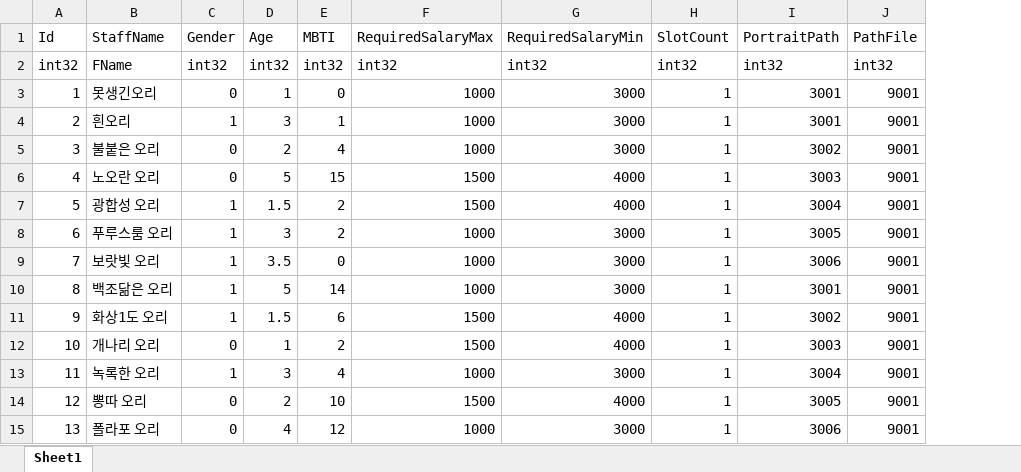
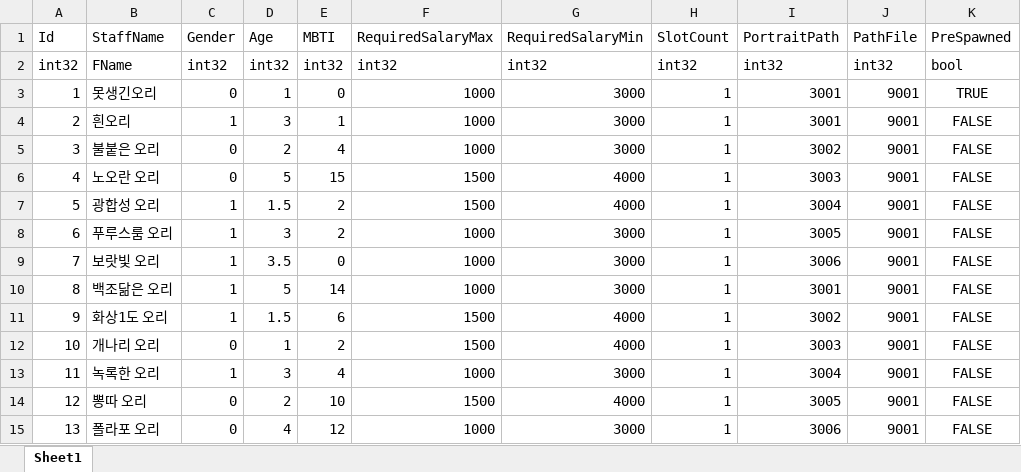
Before and after one commit to YONG-seob-lee/ProjectMS, an Excel workbook: Content/TableData/Staff.xlsx, sheet Sheet1, drawn as a sheet; values as stored, in another font and other column widths than the file's, no borders; the diff names each change by its address in the sheet, - before the commit and + after, or states it on an @@ line.

```diff
--- a/Content/TableData/Staff.xlsx (sheet Sheet1)
+++ b/Content/TableData/Staff.xlsx (sheet Sheet1)
+column K (PreSpawned), rows 2-15: bool | TRUE | FALSE | FALSE | FALSE | FALSE | FALSE | FALSE | FALSE | FALSE | FALSE | FALSE | FALSE | FALSE
```
Also changed, not shown: 20 other files.
